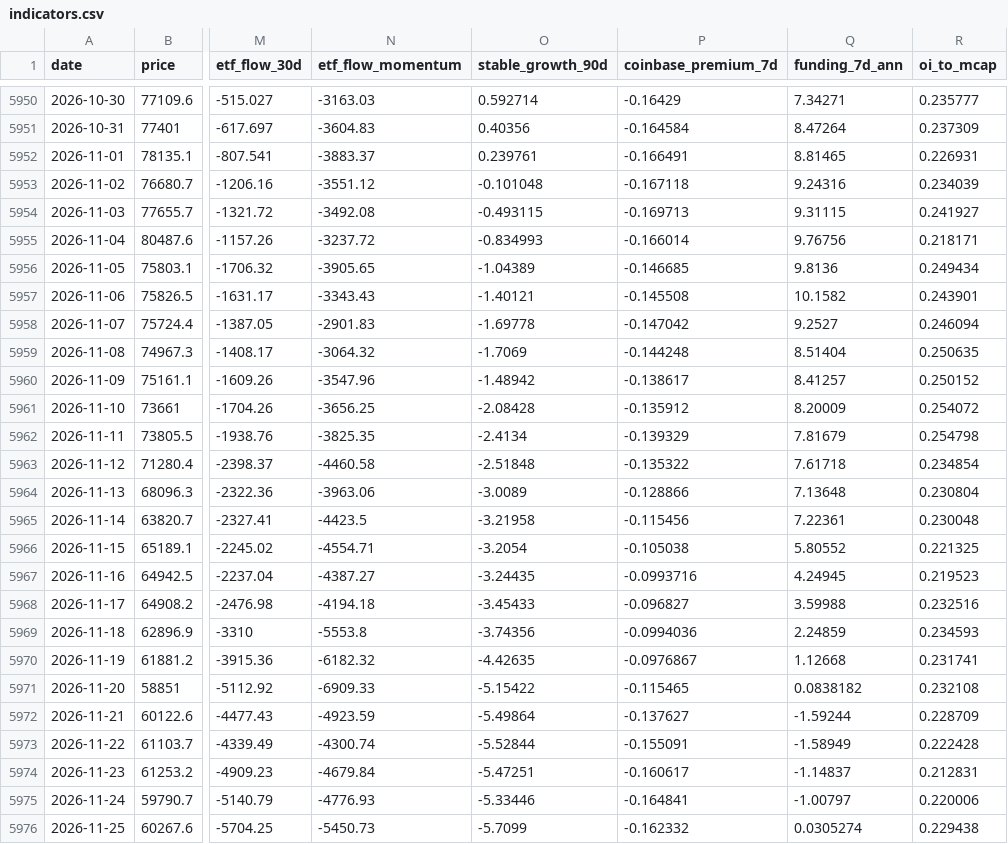
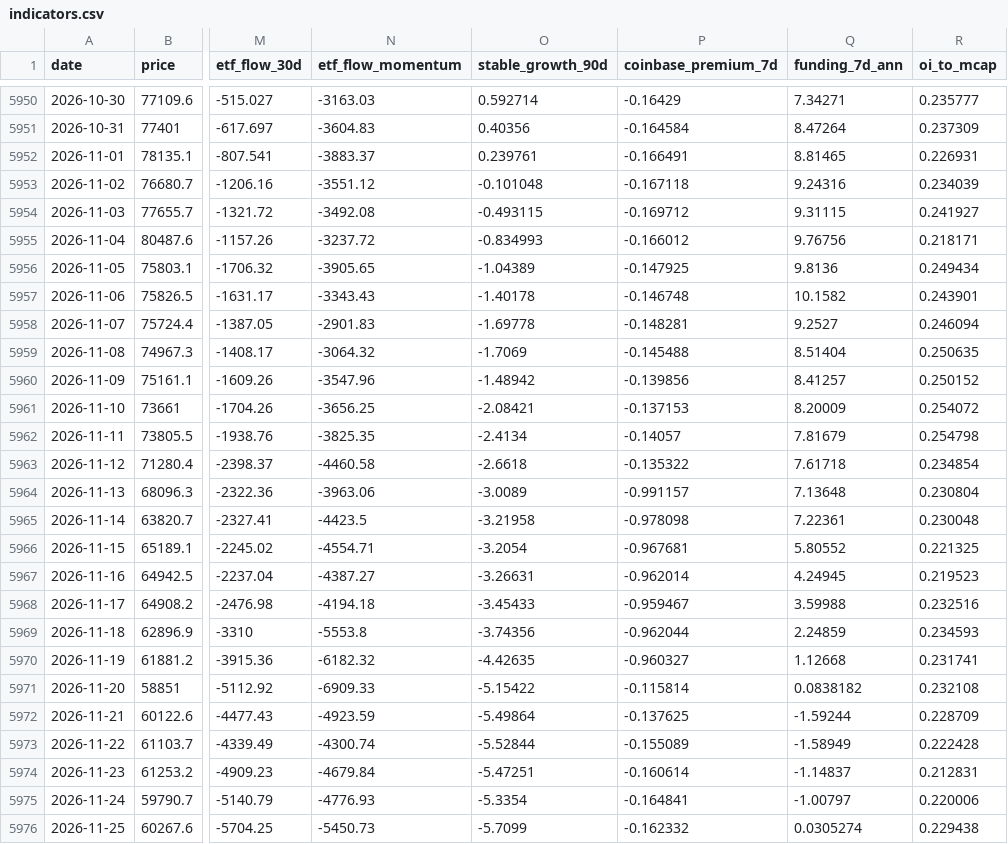
Before and after one commit to North7/tidemark, a CSV file: data/indicators.csv, drawn as a sheet; only a part is shown, gaps mark what is left out; the diff covers the shown part only; the diff names each change by its address in the sheet, - before the commit and + after, or states it on an @@ line.

```diff
--- a/data/indicators.csv
+++ b/data/indicators.csv
-P5954 (coinbase_premium_7d): -0.169713
+P5954 (coinbase_premium_7d): -0.169712
-P5955 (coinbase_premium_7d): -0.166014
+P5955 (coinbase_premium_7d): -0.166012
-P5956 (coinbase_premium_7d): -0.146685
+P5956 (coinbase_premium_7d): -0.147925
-O5957 (stable_growth_90d): -1.40121
+O5957 (stable_growth_90d): -1.40178
-P5957 (coinbase_premium_7d): -0.145508
+P5957 (coinbase_premium_7d): -0.146748
-P5958 (coinbase_premium_7d): -0.147042
+P5958 (coinbase_premium_7d): -0.148281
-P5959 (coinbase_premium_7d): -0.144248
+P5959 (coinbase_premium_7d): -0.145488
-P5960 (coinbase_premium_7d): -0.138617
+P5960 (coinbase_premium_7d): -0.139856
-O5961 (stable_growth_90d): -2.08428
+O5961 (stable_growth_90d): -2.08421
-P5961 (coinbase_premium_7d): -0.135912
+P5961 (coinbase_premium_7d): -0.137153
-P5962 (coinbase_premium_7d): -0.139329
+P5962 (coinbase_premium_7d): -0.14057
-O5963 (stable_growth_90d): -2.51848
+O5963 (stable_growth_90d): -2.6618
-P5964 (coinbase_premium_7d): -0.128866
+P5964 (coinbase_premium_7d): -0.991157
-P5965 (coinbase_premium_7d): -0.115456
+P5965 (coinbase_premium_7d): -0.978098
-P5966 (coinbase_premium_7d): -0.105038
+P5966 (coinbase_premium_7d): -0.967681
-O5967 (stable_growth_90d): -3.24435
+O5967 (stable_growth_90d): -3.26631
-P5967 (coinbase_premium_7d): -0.0993716
+P5967 (coinbase_premium_7d): -0.962014
-P5968 (coinbase_premium_7d): -0.096827
+P5968 (coinbase_premium_7d): -0.959467
-P5969 (coinbase_premium_7d): -0.0994036
+P5969 (coinbase_premium_7d): -0.962044
-P5970 (coinbase_premium_7d): -0.0976867
+P5970 (coinbase_premium_7d): -0.960327
-P5971 (coinbase_premium_7d): -0.115465
+P5971 (coinbase_premium_7d): -0.115814
-P5972 (coinbase_premium_7d): -0.137627
+P5972 (coinbase_premium_7d): -0.137625
-P5973 (coinbase_premium_7d): -0.155091
+P5973 (coinbase_premium_7d): -0.155089
-P5974 (coinbase_premium_7d): -0.160617
+P5974 (coinbase_premium_7d): -0.160614
-O5975 (stable_growth_90d): -5.33446
+O5975 (stable_growth_90d): -5.3354
```
Also changed, not shown: 1 added row and 16 edited cells elsewhere in this file, data/raw/coinmetrics.csv, data/raw/ohlc.csv, 15 other files.
